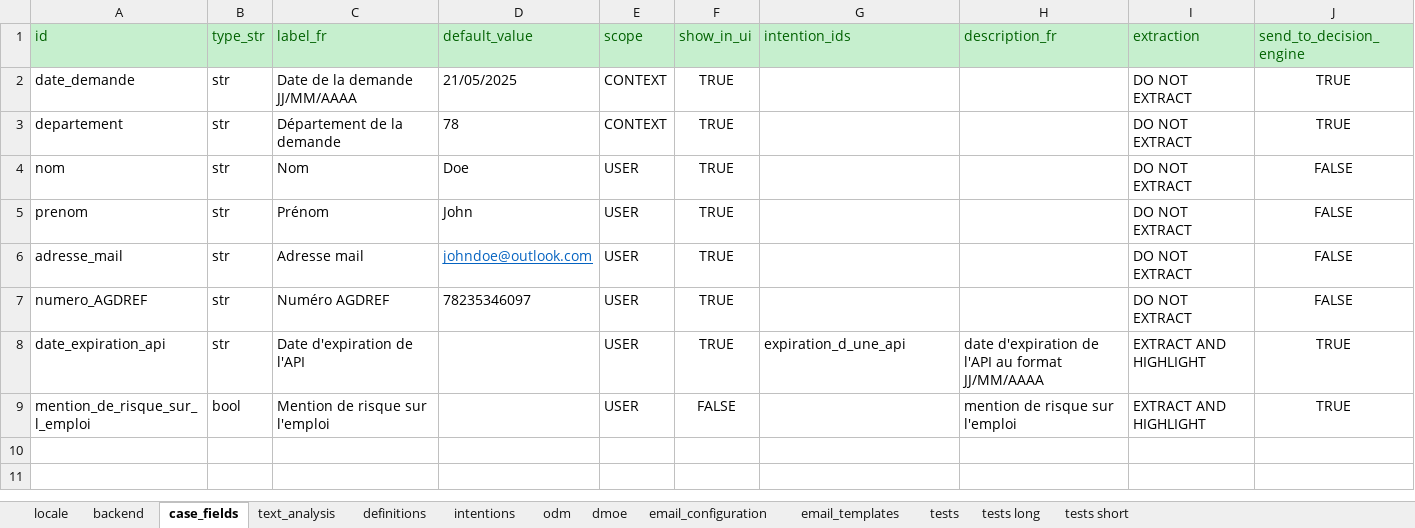
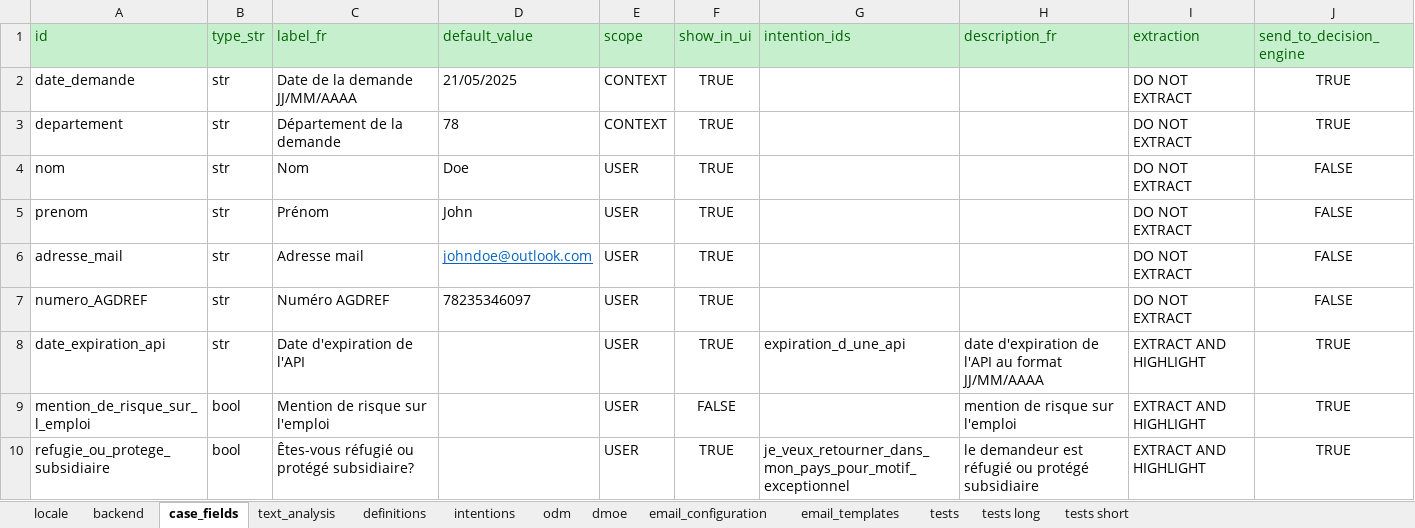
Before and after one commit to athena-ceo/trusted-service, an Excel workbook: apps/delphes/runtime/configuration_delphes.xlsx, sheet case_fields, drawn as a sheet; values as stored, in another font and other column widths than the file's, no borders; the diff names each change by its address in the sheet, - before the commit and + after, or states it on an @@ line.

```diff
--- a/apps/delphes/runtime/configuration_delphes.xlsx (sheet case_fields)
+++ b/apps/delphes/runtime/configuration_delphes.xlsx (sheet case_fields)
+row 10: refugie_ou_protege_subsidiaire | bool | Êtes-vous réfugié ou protégé subsidiaire? |  | USER | TRUE | je_veux_retourner_dans_mon_pays_pour_motif_exceptionnel | le demandeur est réfugié ou protégé subsidiaire | EXTRACT AND HIGHLIGHT | TRUE
```
Also changed, not shown: sheet email_templates, 52 other files.
